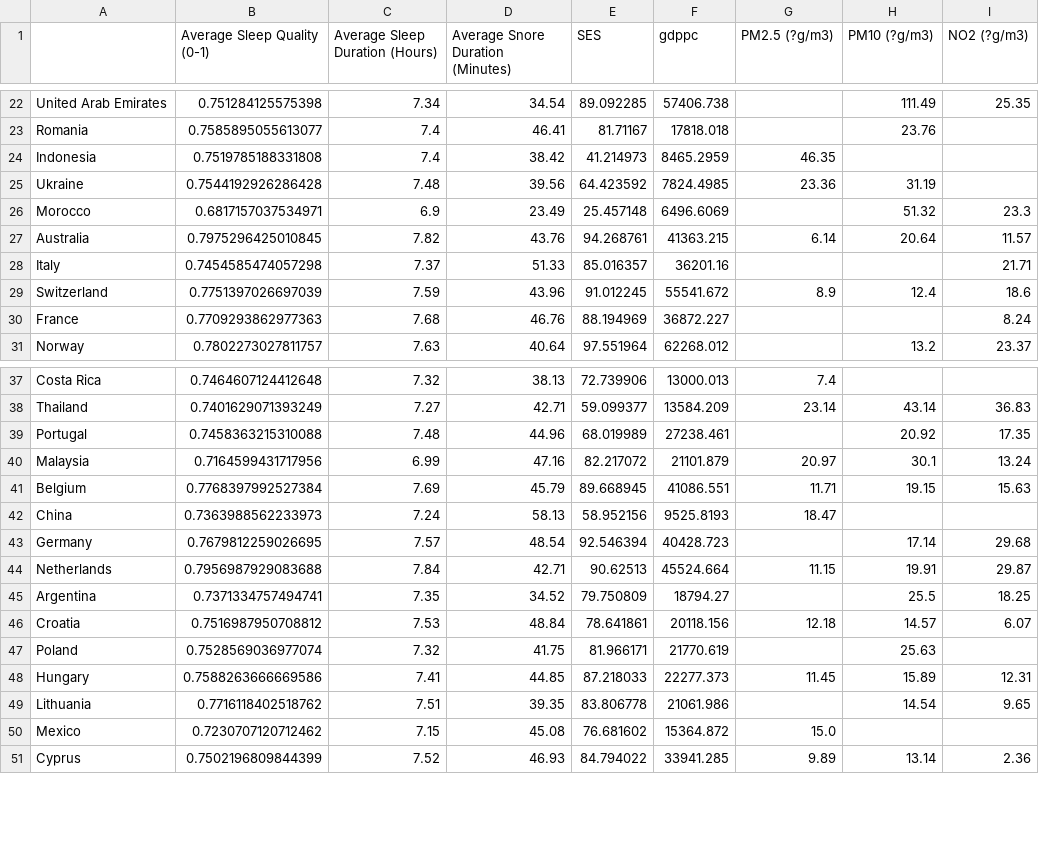
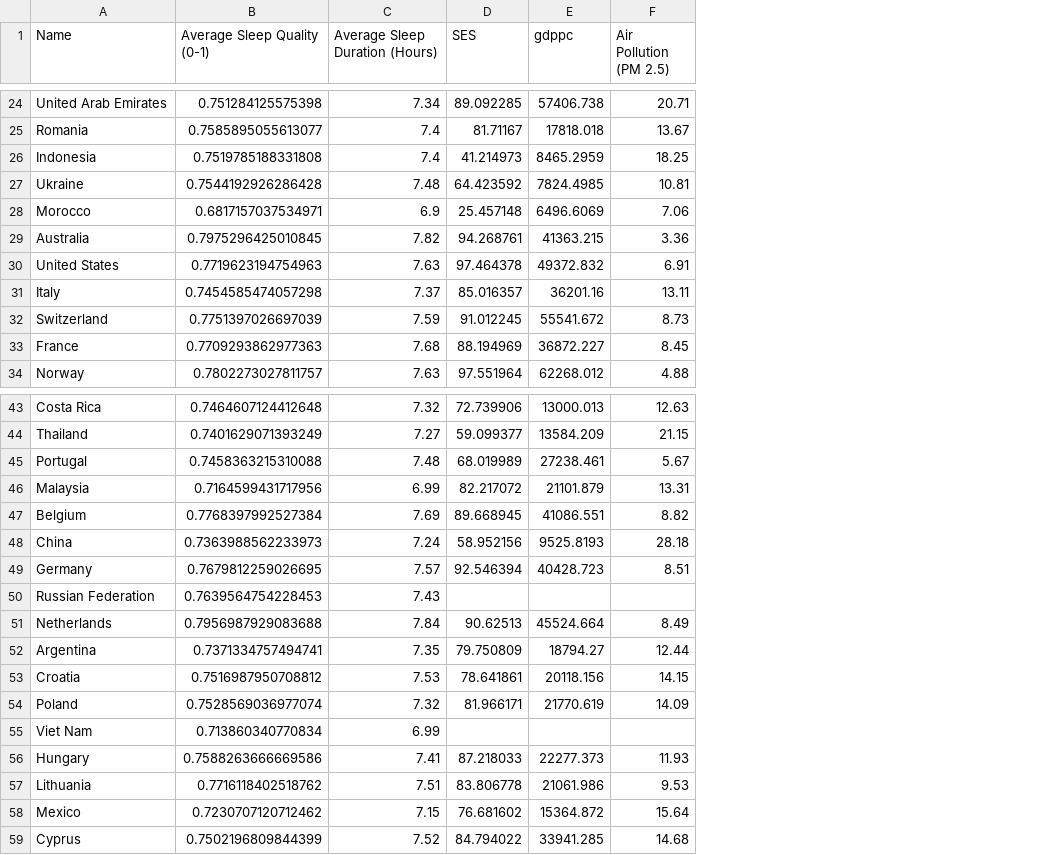
Before and after one commit to matthew-vaught/cogs9-project, a CSV file: data/final_merged_df.csv, drawn as a sheet; only a part is shown, gaps mark what is left out; removed rows and columns are numbered as before the commit, all else as after; the diff covers the shown part only; the diff names each change by its address in the sheet, - before the commit and + after, or states it on an @@ line.

```diff
--- a/data/final_merged_df.csv
+++ b/data/final_merged_df.csv
-column D (Average Snore Duration (Minutes)), rows 22-31: 34.54 | 46.41 | 38.42 | 39.56 | 23.49 | 43.76 | 51.33 | 43.96 | 46.76 | 40.64; rows 37-51: 38.13 | 42.71 | 44.96 | 47.16 | 45.79 | 58.13 | 48.54 | 42.71 | 34.52 | 48.84 | 41.75 | 44.85 | 39.35 | 45.08 | 46.93
-column G (PM2.5 (?g/m3)), rows 24-29: 46.35 | 23.36 |  | 6.14 |  | 8.9; rows 37-51: 7.4 | 23.14 |  | 20.97 | 11.71 | 18.47 |  | 11.15 |  | 12.18 |  | 11.45 |  | 15.0 | 9.89
-column H (PM10 (?g/m3)), rows 22-31: 111.49 | 23.76 |  | 31.19 | 51.32 | 20.64 |  | 12.4 |  | 13.2; rows 38-51: 43.14 | 20.92 | 30.1 | 19.15 |  | 17.14 | 19.91 | 25.5 | 14.57 | 25.63 | 15.89 | 14.54 |  | 13.14
-column I (NO2 (?g/m3)), rows 22-31: 25.35 |  |  |  | 23.3 | 11.57 | 21.71 | 18.6 | 8.24 | 23.37; rows 38-51: 36.83 | 17.35 | 13.24 | 15.63 |  | 29.68 | 29.87 | 18.25 | 6.07 |  | 12.31 | 9.65 |  | 2.36
+column F (Air Pollution (PM 2.5)), rows 24-29: 20.71 | 13.67 | 18.25 | 10.81 | 7.06 | 3.36; rows 31-34: 13.11 | 8.73 | 8.45 | 4.88; rows 43-49: 12.63 | 21.15 | 5.67 | 13.31 | 8.82 | 28.18 | 8.51; rows 51-54: 8.49 | 12.44 | 14.15 | 14.09; rows 56-59: 11.93 | 9.53 | 15.64 | 14.68
-A1: (empty)
+A1: Name
+row 30: United States | 0.7719623194754963 | 7.63 | 97.464378 | 49372.832 | 6.91
+row 50: Russian Federation | 0.7639564754228453 | 7.43
+row 55: Viet Nam | 0.713860340770834 | 6.99
```
Also changed, not shown: 5 added rows elsewhere in this file, data/cleaned_air_quality_data.csv, 2 other files.
